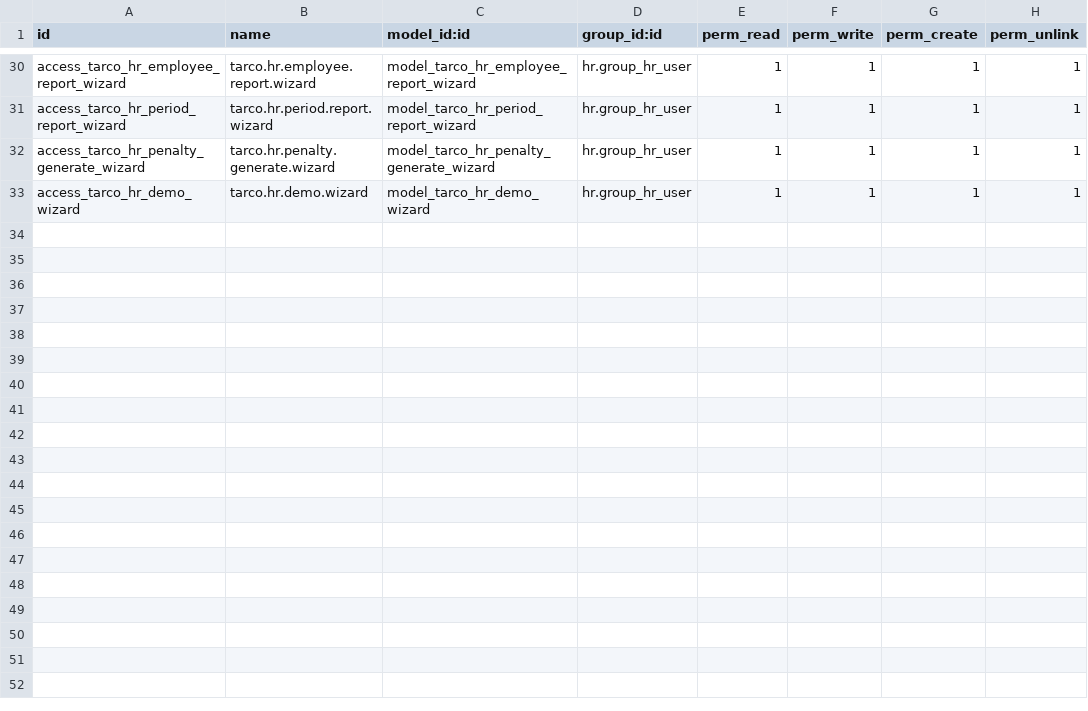
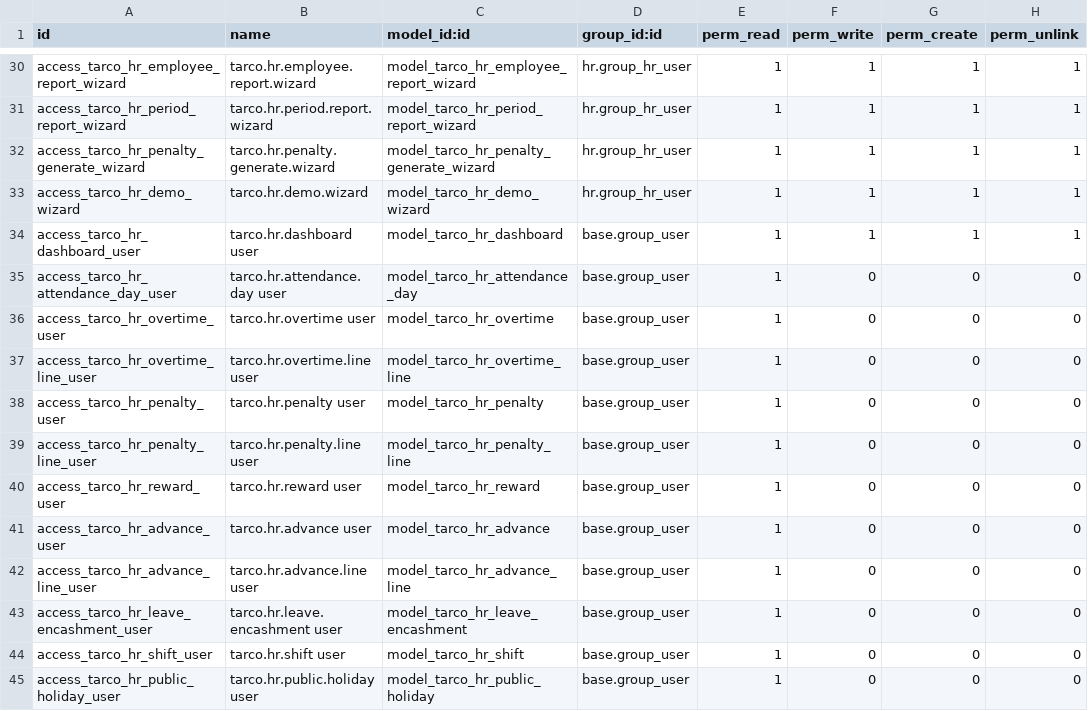
Before and after one commit to softguidetech/tarco-HRIS, a CSV file: tarco_hris/security/ir.model.access.csv, drawn as a sheet; only a part is shown, gaps mark what is left out; the diff names each change by its address in the sheet, - before the commit and + after, or states it on an @@ line.

```diff
--- a/tarco_hris/security/ir.model.access.csv
+++ b/tarco_hris/security/ir.model.access.csv
+row 34: access_tarco_hr_dashboard_user | tarco.hr.dashboard user | model_tarco_hr_dashboard | base.group_user | 1 | 1 | 1 | 1
+row 35: access_tarco_hr_attendance_day_user | tarco.hr.attendance.day user | model_tarco_hr_attendance_day | base.group_user | 1 | 0 | 0 | 0
+row 36: access_tarco_hr_overtime_user | tarco.hr.overtime user | model_tarco_hr_overtime | base.group_user | 1 | 0 | 0 | 0
+row 37: access_tarco_hr_overtime_line_user | tarco.hr.overtime.line user | model_tarco_hr_overtime_line | base.group_user | 1 | 0 | 0 | 0
+row 38: access_tarco_hr_penalty_user | tarco.hr.penalty user | model_tarco_hr_penalty | base.group_user | 1 | 0 | 0 | 0
+row 39: access_tarco_hr_penalty_line_user | tarco.hr.penalty.line user | model_tarco_hr_penalty_line | base.group_user | 1 | 0 | 0 | 0
+row 40: access_tarco_hr_reward_user | tarco.hr.reward user | model_tarco_hr_reward | base.group_user | 1 | 0 | 0 | 0
+row 41: access_tarco_hr_advance_user | tarco.hr.advance user | model_tarco_hr_advance | base.group_user | 1 | 0 | 0 | 0
+row 42: access_tarco_hr_advance_line_user | tarco.hr.advance.line user | model_tarco_hr_advance_line | base.group_user | 1 | 0 | 0 | 0
+row 43: access_tarco_hr_leave_encashment_user | tarco.hr.leave.encashment user | model_tarco_hr_leave_encashment | base.group_user | 1 | 0 | 0 | 0
+row 44: access_tarco_hr_shift_user | tarco.hr.shift user | model_tarco_hr_shift | base.group_user | 1 | 0 | 0 | 0
+row 45: access_tarco_hr_public_holiday_user | tarco.hr.public.holiday user | model_tarco_hr_public_holiday | base.group_user | 1 | 0 | 0 | 0
```
Also changed, not shown: 16 other files.
